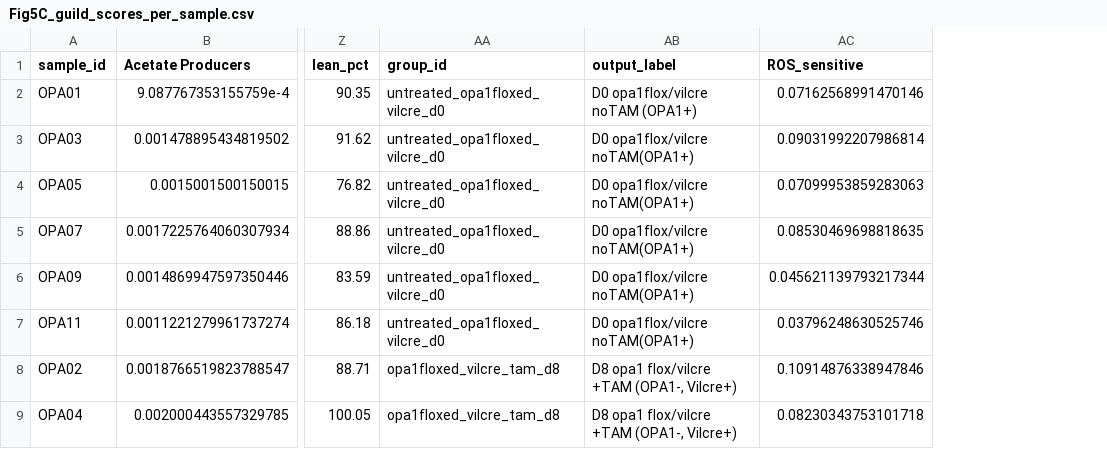
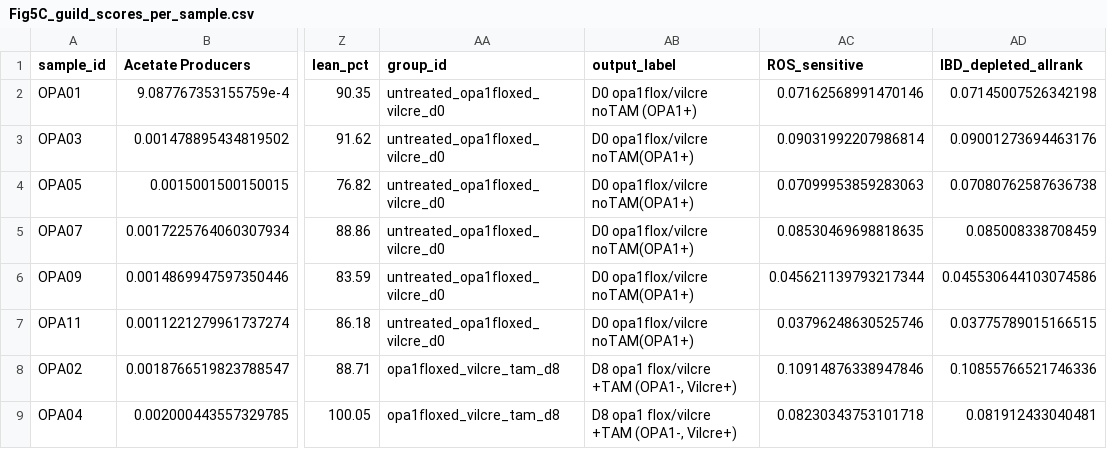
Before and after one commit to baproxas/opa1-intestinal-microbiome, a CSV file: results/tables/Fig5C_guild_scores_per_sample.csv, drawn as a sheet; only a part is shown, gaps mark what is left out; the diff names each change by its address in the sheet, - before the commit and + after, or states it on an @@ line.

Commit message:
Update microbiome pipeline figures and statistical tables

```diff
--- a/results/tables/Fig5C_guild_scores_per_sample.csv
+++ b/results/tables/Fig5C_guild_scores_per_sample.csv
+column AD (IBD_depleted_allrank), rows 2-9: 0.07145007526342198 | 0.09001273694463176 | 0.07080762587636738 | 0.085008338708459 | 0.045530644103074586 | 0.03775789015166515 | 0.10855766521746336 | 0.081912433040481
```
Also changed, not shown: results/tables/Fig5C_guild_radar_pairwise_stats.csv, results/tables/Fig5C_guild_radar_scores.csv, 16 other files.
